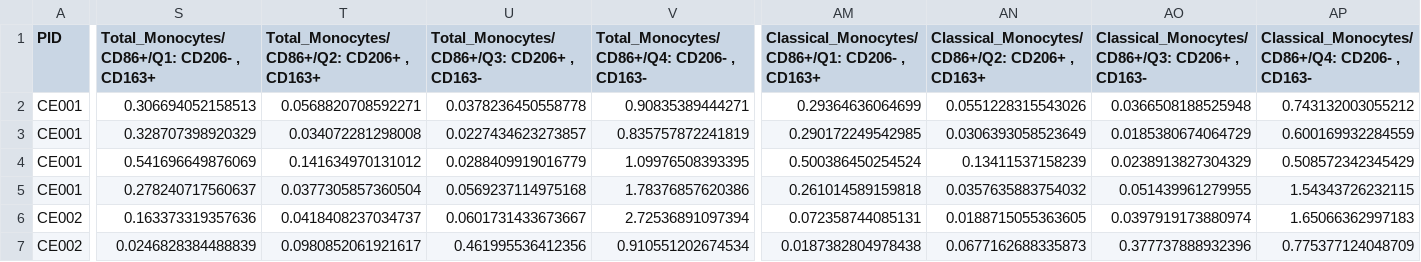
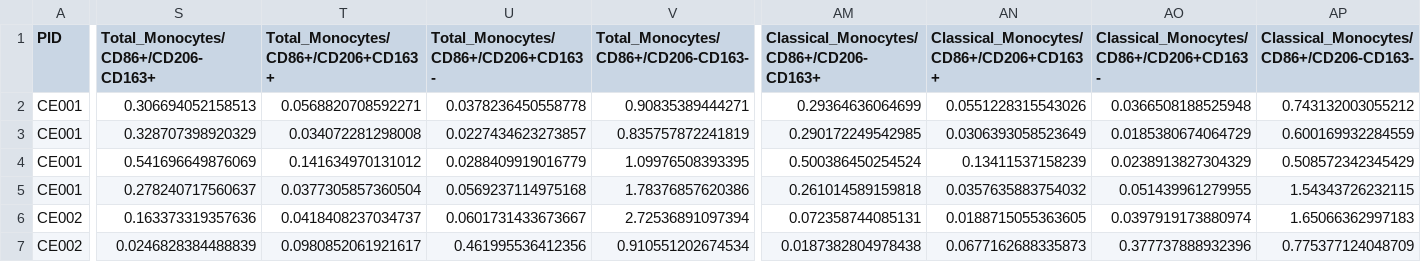
Before and after one commit to codeneeded/HIV_Infants_Reservoir_Prediction, a CSV file: Cleaned_Datasets/Monocyte_data_cleaned_normalized_to_CD45.csv, drawn as a sheet; only a part is shown, gaps mark what is left out; the diff covers the shown part only; the diff names each change by its address in the sheet, - before the commit and + after, or states it on an @@ line.

Commit message:
Further Cleaning of Column Names

```diff
--- a/Cleaned_Datasets/Monocyte_data_cleaned_normalized_to_CD45.csv
+++ b/Cleaned_Datasets/Monocyte_data_cleaned_normalized_to_CD45.csv
-S1: Total_Monocytes/CD86+/Q1: CD206- , CD163+
+S1: Total_Monocytes/CD86+/CD206-CD163+
-T1: Total_Monocytes/CD86+/Q2: CD206+ , CD163+
+T1: Total_Monocytes/CD86+/CD206+CD163+
-U1: Total_Monocytes/CD86+/Q3: CD206+ , CD163-
+U1: Total_Monocytes/CD86+/CD206+CD163-
-V1: Total_Monocytes/CD86+/Q4: CD206- , CD163-
+V1: Total_Monocytes/CD86+/CD206-CD163-
-AM1: Classical_Monocytes/CD86+/Q1: CD206- , CD163+
+AM1: Classical_Monocytes/CD86+/CD206-CD163+
-AN1: Classical_Monocytes/CD86+/Q2: CD206+ , CD163+
+AN1: Classical_Monocytes/CD86+/CD206+CD163+
-AO1: Classical_Monocytes/CD86+/Q3: CD206+ , CD163-
+AO1: Classical_Monocytes/CD86+/CD206+CD163-
-AP1: Classical_Monocytes/CD86+/Q4: CD206- , CD163-
+AP1: Classical_Monocytes/CD86+/CD206-CD163-
```
Also changed, not shown: 8 edited cells elsewhere in this file, 1 other file.
